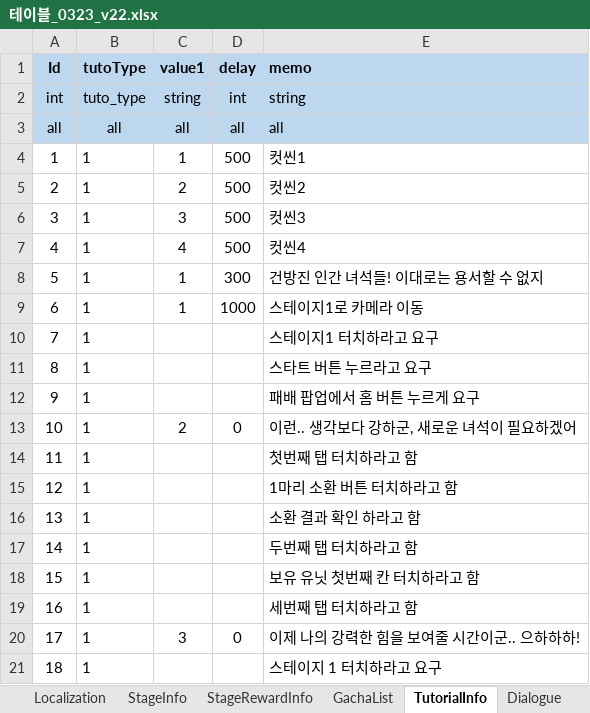
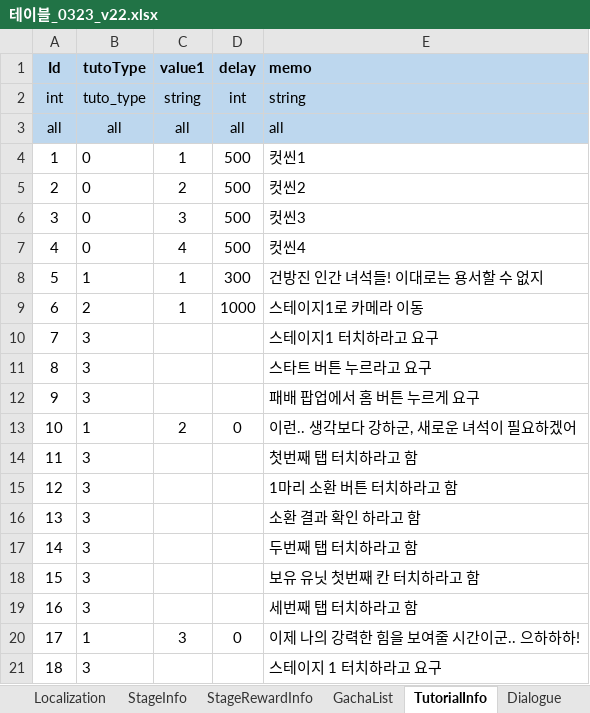
Before and after one commit to david0305mc/TowerDefense, an Excel workbook: ExcelToCSV/SrcFolder/테이블_0323_v22.xlsx, sheet TutorialInfo, drawn as a sheet; values as stored, in another font and other column widths than the file's, no borders; the diff names each change by its address in the sheet, - before the commit and + after, or states it on an @@ line.

```diff
--- a/ExcelToCSV/SrcFolder/테이블_0323_v22.xlsx (sheet TutorialInfo)
+++ b/ExcelToCSV/SrcFolder/테이블_0323_v22.xlsx (sheet TutorialInfo)
-B4:B7 (tutoType): 1
+B4:B7 (tutoType): 0
-B9 (tutoType): 1
+B9 (tutoType): 2
-B10:B12 (tutoType): 1
+B10:B12 (tutoType): 3
-B14:B19 (tutoType): 1
+B14:B19 (tutoType): 3
-B21 (tutoType): 1
+B21 (tutoType): 3
```
Also changed, not shown: 1 other file.
